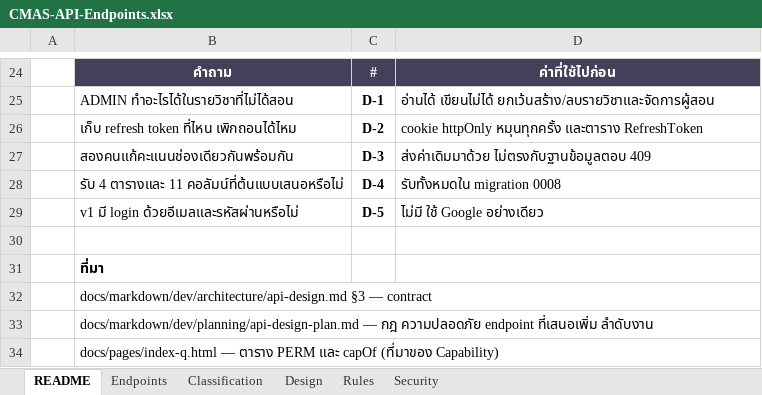
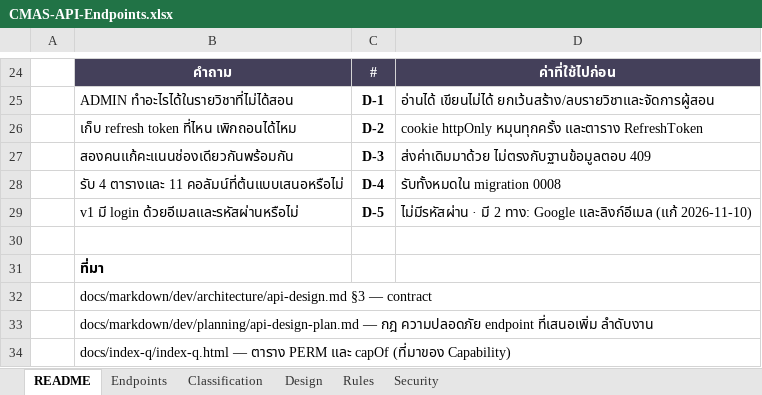
Before and after one commit to SIET-KMITL-INCEPTIO/CMAS-CLO, an Excel workbook: docs/excel/api/CMAS-API-Endpoints.xlsx, sheet README, drawn as a sheet; only a part is shown, gaps mark what is left out; values as stored, in another font and other column widths than the file's, no borders; the diff names each change by its address in the sheet, - before the commit and + after, or states it on an @@ line.

```diff
--- a/docs/excel/api/CMAS-API-Endpoints.xlsx (sheet README)
+++ b/docs/excel/api/CMAS-API-Endpoints.xlsx (sheet README)
-D29: ไม่มี ใช้ Google อย่างเดียว
+D29: ไม่มีรหัสผ่าน · มี 2 ทาง: Google และลิงก์อีเมล (แก้ 2026-11-10)
-B34: docs/pages/index-q.html — ตาราง…
+B34: docs/index-q/index-q.html — ตาราง…
```
Also changed, not shown: sheet Endpoints, sheet Design, 30 other files.
